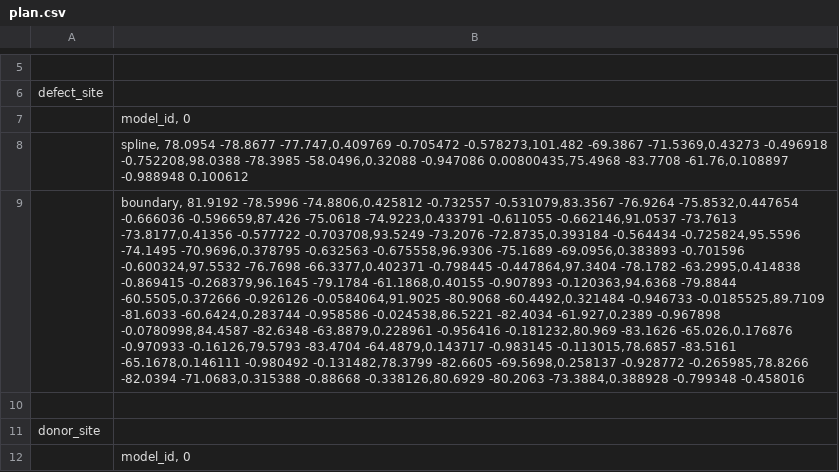
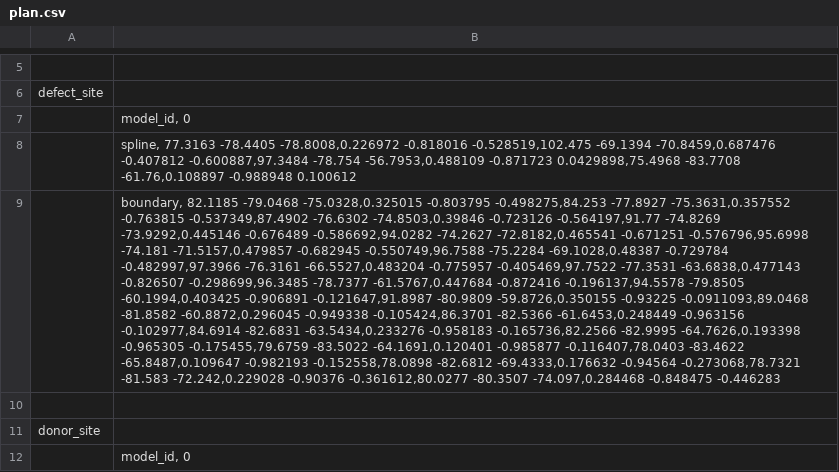
Before and after one commit to kbirk/pl, a CSV file: patient1/plan.csv, drawn as a sheet; only a part is shown, gaps mark what is left out; the diff covers the shown part only; the diff names each change by its address in the sheet, - before the commit and + after, or states it on an @@ line.

```diff
--- a/patient1/plan.csv
+++ b/patient1/plan.csv
-B8: spline, 78.0954 -78.8677 -77.747,0.409769 -0.705472 -0.578273,101.482 -69.3867 -71.5369,0.43273 -0.496918 -0.752208,98.0388 -78.3985 -58.0496,0.32088 -0.947086 0.00800435,75.4968 -83.7708 -61.76,0.108897…
+B8: spline, 77.3163 -78.4405 -78.8008,0.226972 -0.818016 -0.528519,102.475 -69.1394 -70.8459,0.687476 -0.407812 -0.600887,97.3484 -78.754 -56.7953,0.488109 -0.871723 0.0429898,75.4968 -83.7708 -61.76,0.108897…
-B9: boundary, 81.9192 -78.5996 -74.8806,0.425812 -0.732557 -0.531079,83.3567 -76.9264 -75.8532,0.447654 -0.666036 -0.596659,87.426 -75.0618 -74.9223,0.433791 -0.611055 -0.662146,91.0537 -73.7613 -73.8177,0.41356 -0.577722 -0.703708,93.5249 -73.2076 -72.8735,0.393184 -0.564434 -0.725824,95.5596 -74.1495 -70.9696,0.378795 -0.632563 -0.675558,96.9306 -75.1689 -69.0956,0.383893 -0.701596 -0.600324,97.5532 -76.7698 -66.3377,0.402371 -0.798445 -0.447864,97.3404 -78.1782 -63.2995,0.414838 -0.869415 -0.268379,96.1645 -79.1784 -61.1868,0.40155 -0.907893 -0.120363,94.6368 -79.8844 -60.5505,0.372666 -0.926126 -0.0584064,91.9025 -80.9068 -60.4492,0.321484 -0.946733 -0.0185525,89.7109 -81.6033 -60.6424,0.283744 -0.958586 -0.024538,86.5221 -82.4034 -61.927,0.2389 -0.967898 -0.0780998,84.4587 -82.6348 -63.8879,0.228961 -0.956416 -0.181232,80.969 -83.1626 -65.026,0.176876 -0.970933 -0.16126,79.5793 -83.4704 -64.4879,0.143717 -0.983145 -0.113015,78.6857 -83.5161 -65.1678,0.146111 -0.980492 -0.131482,78.3799 -82.6605 -69.5698,0.258137 -0.928772 -0.265985,78.8266 -82.0394 -71.0683,0.315388 -0.88668 -0.338126,80.6929 -80.2063 -73.3884,0.388928 -0.799348 -0.458016
+B9: boundary, 82.1185 -79.0468 -75.0328,0.325015 -0.803795 -0.498275,84.253 -77.8927 -75.3631,0.357552 -0.763815 -0.537349,87.4902 -76.6302 -74.8503,0.39846 -0.723126 -0.564197,91.77 -74.8269 -73.9292,0.445146 -0.676489 -0.586692,94.0282 -74.2627 -72.8182,0.465541 -0.671251 -0.576796,95.6998 -74.181 -71.5157,0.479857 -0.682945 -0.550749,96.7588 -75.2284 -69.1028,0.48387 -0.729784 -0.482997,97.3966 -76.3161 -66.5527,0.483204 -0.775957 -0.405469,97.7522 -77.3531 -63.6838,0.477143 -0.826507 -0.298699,96.3485 -78.7377 -61.5767,0.447684 -0.872416 -0.196137,94.5578 -79.8505 -60.1994,0.403425 -0.906891 -0.121647,91.8987 -80.9809 -59.8726,0.350155 -0.93225 -0.0911093,89.0468 -81.8582 -60.8872,0.296045 -0.949338 -0.105424,86.3701 -82.5366 -61.6453,0.248449 -0.963156 -0.102977,84.6914 -82.6831 -63.5434,0.233276 -0.958183 -0.165736,82.2566 -82.9995 -64.7626,0.193398 -0.965305 -0.175455,79.6759 -83.5022 -64.1691,0.120401 -0.985877 -0.116407,78.0403 -83.4622 -65.8487,0.109647 -0.982193 -0.152558,78.0898 -82.6812 -69.4333,0.176632 -0.94564 -0.273068,78.7321 -81.583 -72.242,0.229028 -0.90376 -0.361612,80.0277 -80.3507 -74.097,0.284468 -0.848475 -0.446283
```
Also changed, not shown: 5 added rows, 82 removed rows and 2 edited cells elsewhere in this file, 41 other files.
